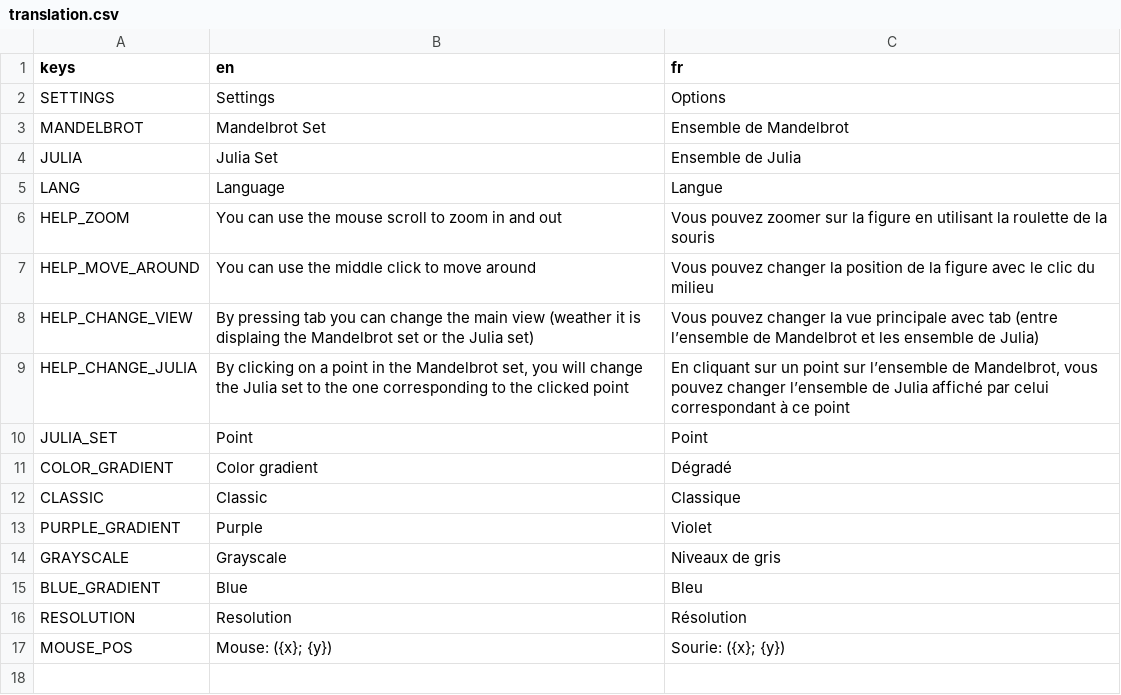
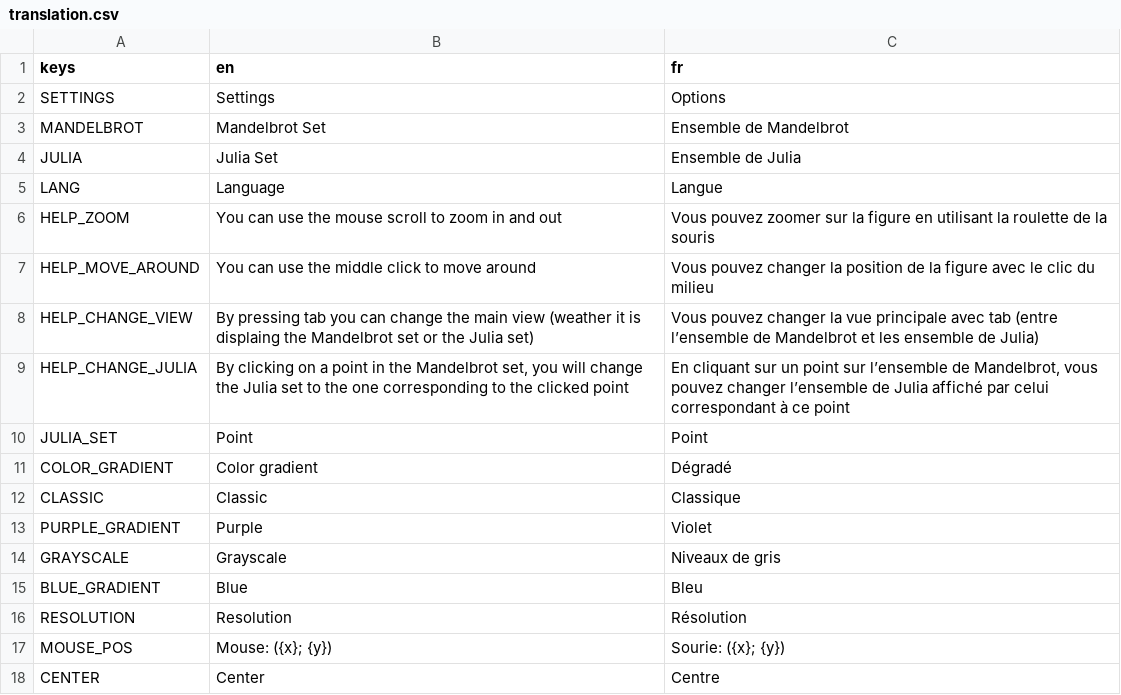
Before and after one commit to Khusheete/MandelbortMap, a CSV file: data/text/translation.csv, drawn as a sheet.

Commit message:
Added the ability to see and change the center point for both the Mandelbrot and Julia set

```diff
--- a/data/text/translation.csv
+++ b/data/text/translation.csv
@@ -17 +17,2 @@ RESOLUTION	Resolution	Résolution
 MOUSE_POS	Mouse: ({x}; {y})	Sourie: ({x}; {y})
+CENTER	Center	Centre
```
Also changed, not shown: 4 other files.
